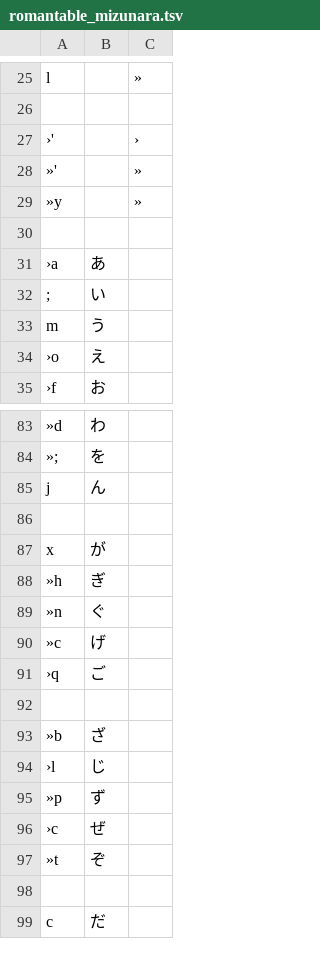
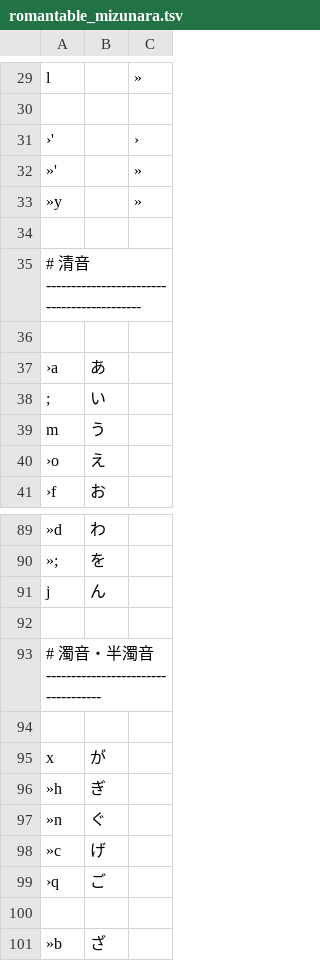
Before and after one commit to ichichou/dotfiles, a TSV file: google_ime/romantable_mizunara.tsv, drawn as a sheet; only a part is shown, gaps mark what is left out; the shorter side is filled out with more unchanged rows; the diff covers the shown part only; the diff names each change by its address in the sheet, - before the commit and + after, or states it on an @@ line.

```diff
--- a/google_ime/romantable_mizunara.tsv
+++ b/google_ime/romantable_mizunara.tsv
+row 34: (empty)
+row 35: # 清音 -------------------------------------------
+row 93: # 濁音・半濁音 -----------------------------------
+row 94: (empty)
```
Also changed, not shown: 6 added rows, 3 moved rows and 2 edited cells elsewhere in this file, google_ime/romantable_buna_v2_mod.tsv, google_ime/romantable_keinarabe_us.tsv, 3 other files.
